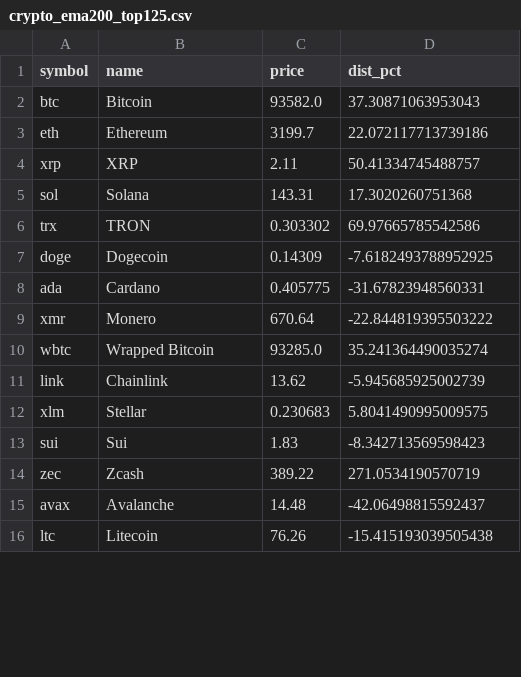
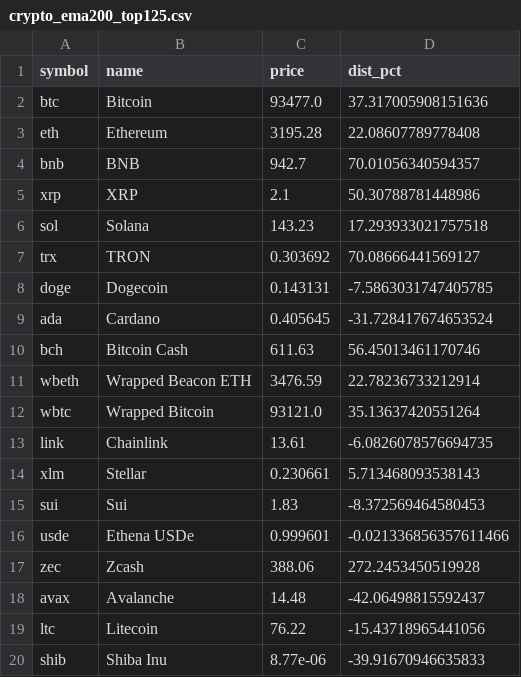
Before and after one commit to chamaobird/crypto-ema200-dashboard, a CSV file: crypto_ema200_top125.csv, drawn as a sheet; only a part is shown; the diff covers the shown part only.

Commit message:
Update: Top 125 crypto EMA200 - 62 ativos com dados

```diff
--- a/crypto_ema200_top125.csv
+++ b/crypto_ema200_top125.csv
@@ -1,16 +1,20 @@
 symbol,name,price,dist_pct
-btc,Bitcoin,93582.0,37.30871063953043
-eth,Ethereum,3199.7,22.072117713739186
-xrp,XRP,2.11,50.41334745488757
-sol,Solana,143.31,17.3020260751368
-trx,TRON,0.303302,69.97665785542586
-doge,Dogecoin,0.14309,-7.6182493788952925
-ada,Cardano,0.405775,-31.67823948560331
-xmr,Monero,670.64,-22.844819395503222
-wbtc,Wrapped Bitcoin,93285.0,35.241364490035274
-link,Chainlink,13.62,-5.945685925002739
-xlm,Stellar,0.230683,5.8041490995009575
-sui,Sui,1.83,-8.342713569598423
-zec,Zcash,389.22,271.0534190570719
+btc,Bitcoin,93477.0,37.317005908151636
+eth,Ethereum,3195.28,22.08607789778408
+bnb,BNB,942.7,70.01056340594357
+xrp,XRP,2.1,50.30788781448986
+sol,Solana,143.23,17.293933021757518
+trx,TRON,0.303692,70.08666441569127
+doge,Dogecoin,0.143131,-7.5863031747405785
+ada,Cardano,0.405645,-31.728417674653524
+bch,Bitcoin Cash,611.63,56.45013461170746
+wbeth,Wrapped Beacon ETH,3476.59,22.78236733212914
+wbtc,Wrapped Bitcoin,93121.0,35.13637420551264
+link,Chainlink,13.61,-6.0826078576694735
+xlm,Stellar,0.230661,5.713468093538143
+sui,Sui,1.83,-8.372569464580453
+usde,Ethena USDe,0.999601,-0.021336856357611466
+zec,Zcash,388.06,272.2453450519928
 avax,Avalanche,14.48,-42.06498815592437
-ltc,Litecoin,76.26,-15.415193039505438
+ltc,Litecoin,76.22,-15.43718965441056
+shib,Shiba Inu,8.77e-06,-39.91670946635833
```
Also changed, not shown: 32 added rows and 18 edited cells elsewhere in this file.
